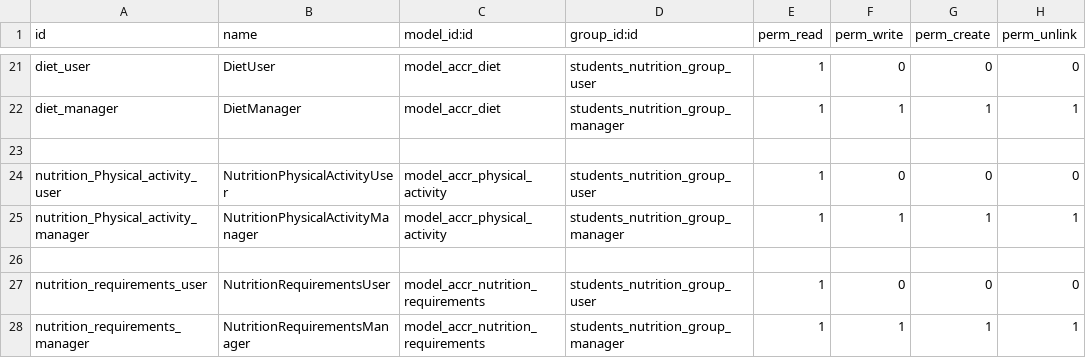
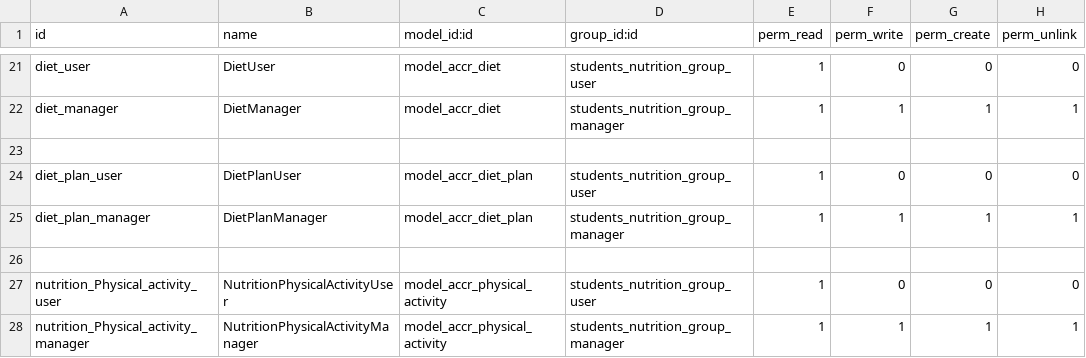
Before and after one commit to ff4f/PVG, a CSV file: accr_nutrition/security/ir.model.access.csv, drawn as a sheet; only a part is shown, gaps mark what is left out; the shorter side is filled out with more unchanged rows; the diff names each change by its address in the sheet, - before the commit and + after, or states it on an @@ line.

Commit message:
diet plan model, view and menu

```diff
--- a/accr_nutrition/security/ir.model.access.csv
+++ b/accr_nutrition/security/ir.model.access.csv
+row 24: diet_plan_user | DietPlanUser | model_accr_diet_plan | students_nutrition_group_user | 1 | 0 | 0 | 0
+row 25: diet_plan_manager | DietPlanManager | model_accr_diet_plan | students_nutrition_group_manager | 1 | 1 | 1 | 1
+row 26: (empty)
```
Also changed, not shown: 7 other files.
